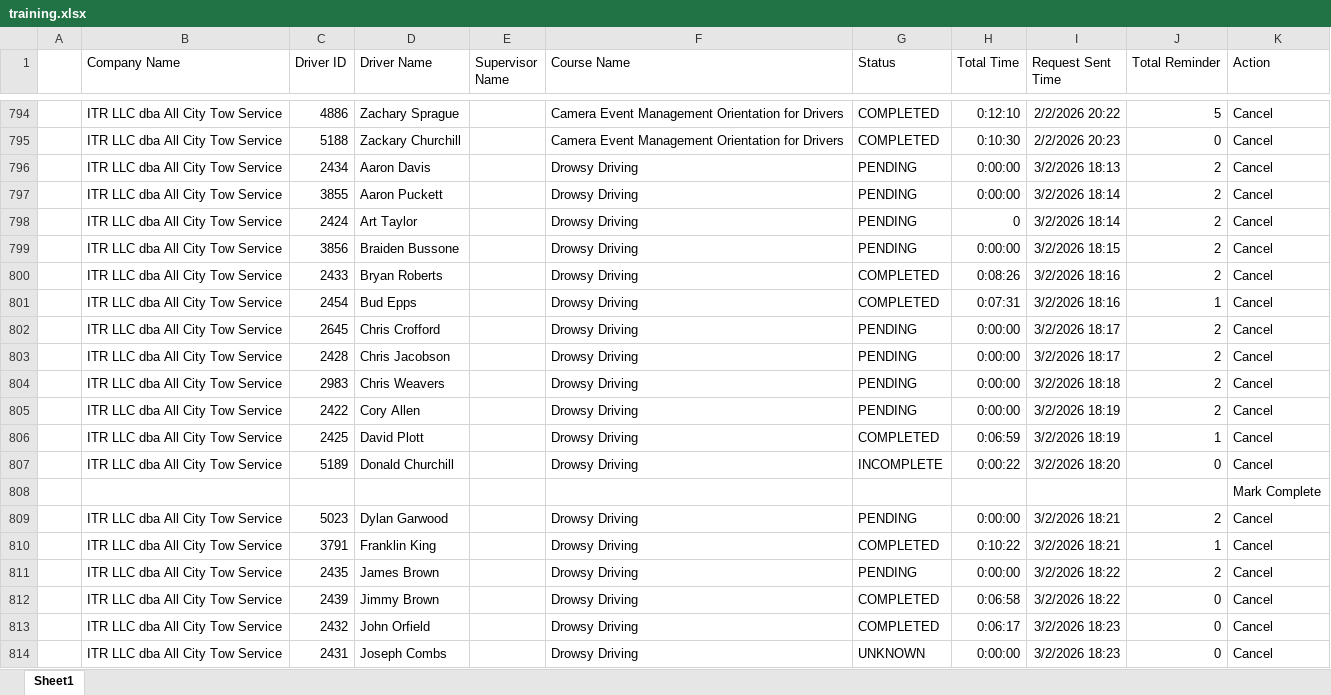
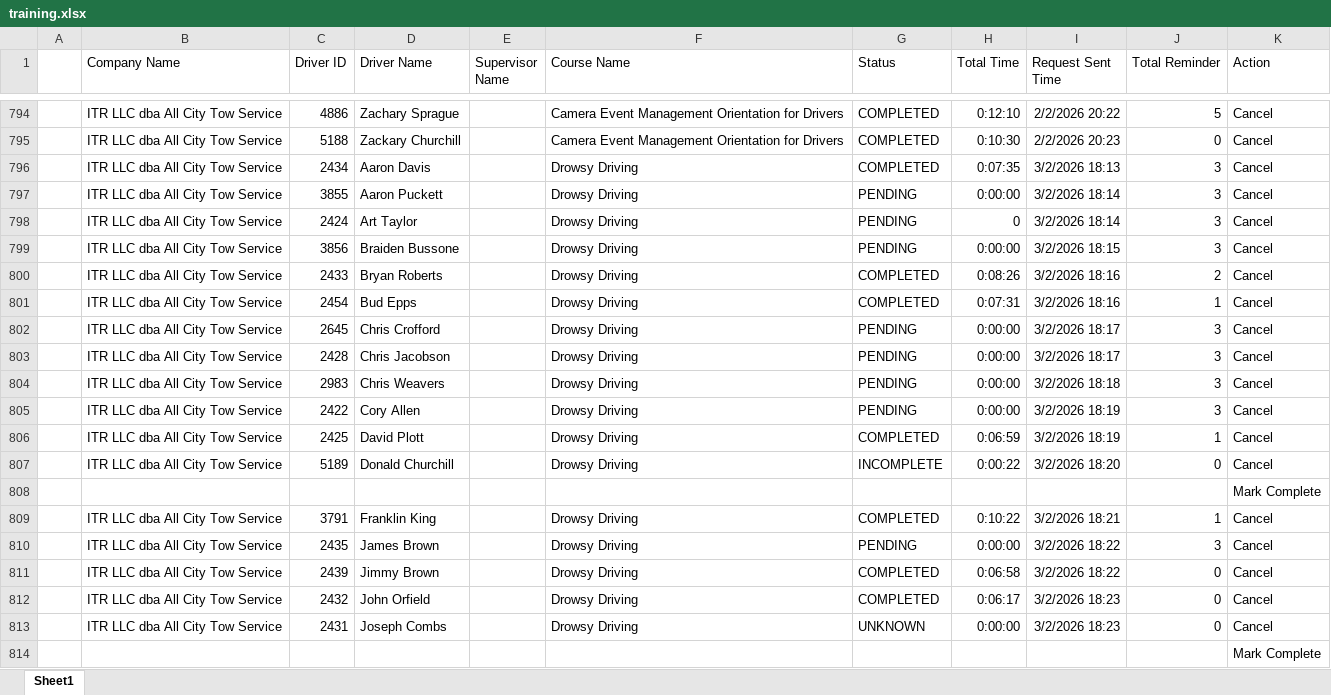
Before and after one commit to jmullins-DEN/All-City-Tow, an Excel workbook: training.xlsx, sheet Sheet1, drawn as a sheet; only a part is shown, gaps mark what is left out; the shorter side is filled out with more unchanged rows; values as stored, in another font and other column widths than the file's, no borders; removed rows and columns are numbered as before the commit, all else as after; the diff covers the shown part only; the diff names each change by its address in the sheet, - before the commit and + after, or states it on an @@ line.

Commit message:
Add files via upload

```diff
--- a/training.xlsx (sheet Sheet1)
+++ b/training.xlsx (sheet Sheet1)
-G796 (Status): PENDING
+G796 (Status): COMPLETED
-H796 (Total Time): 0:00:00
+H796 (Total Time): 0:07:35
-J796:J799 (Total Reminder): 2
+J796:J799 (Total Reminder): 3
-J802:J805 (Total Reminder): 2
+J802:J805 (Total Reminder): 3
-row 809:  | ITR LLC dba All City Tow Service | 5023 | Dylan Garwood |  | Drowsy Driving | PENDING | 0:00:00 | 3/2/2026 18:21 | 2 | Cancel
-J810 (Total Reminder): 2
+J810 (Total Reminder): 3
```
Also changed, not shown: 7 edited cells elsewhere in this sheet.
